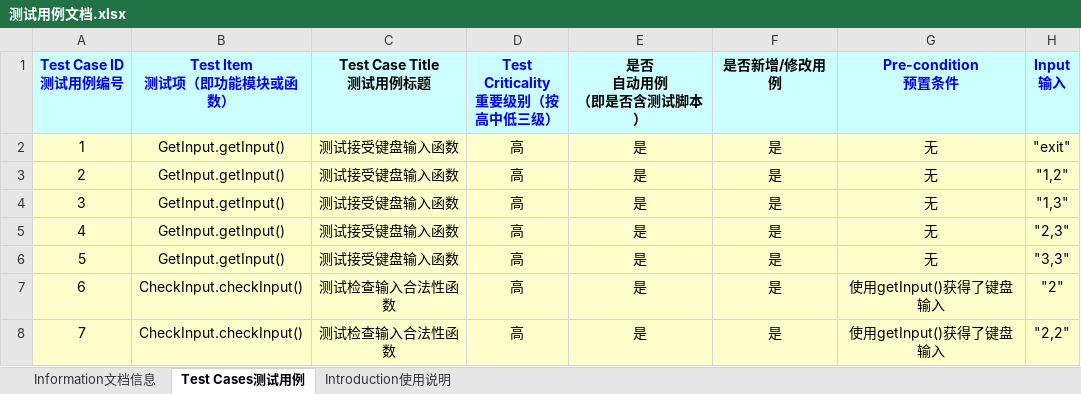
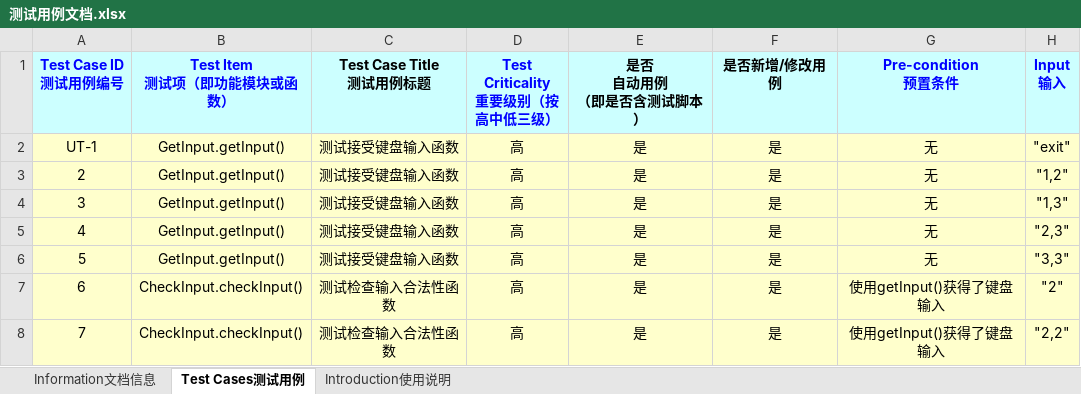
Before and after one commit to leviathanion/TicTacToe, an Excel workbook: 测试用例文档.xlsx, sheet Test Cases测试用例, drawn as a sheet; only a part is shown; values as stored, in another font and other column widths than the file's, no borders; the diff names each change by its address in the sheet, - before the commit and + after, or states it on an @@ line.

```diff
--- a/测试用例文档.xlsx (sheet Test Cases测试用例)
+++ b/测试用例文档.xlsx (sheet Test Cases测试用例)
-A2 (Test Case ID 测试用例编号): 1
+A2 (Test Case ID 测试用例编号): UT-1
```
Also changed, not shown: 57 other files.
